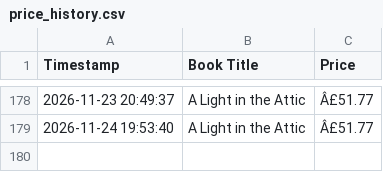
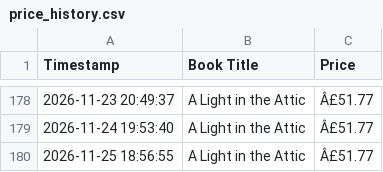
Before and after one commit to Bhanukarthik-220548/automated-price-scraper, a CSV file: price_history.csv, drawn as a sheet; only a part is shown, gaps mark what is left out.

```diff
--- a/price_history.csv
+++ b/price_history.csv
@@ -179 +179,2 @@ Timestamp,Book Title,Price
 2026-11-24 19:53:40,A Light in the Attic,Â£51.77
+2026-11-25 18:56:55,A Light in the Attic,Â£51.77
```
